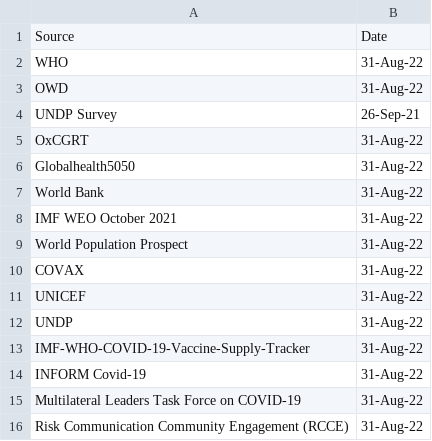
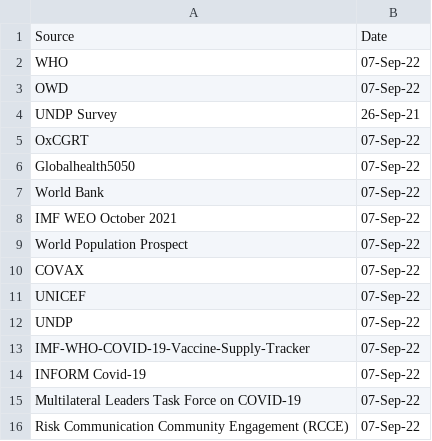
Before and after one commit to UNDP-Data/Vaccine-Equity-Dashboard-Indicator-Metadata, a CSV file: last-updated.csv, drawn as a sheet.

Commit message:
Update last-updated.csv

```diff
--- a/last-updated.csv
+++ b/last-updated.csv
@@ -1,16 +1,16 @@
 Source,Date
-WHO,31-Aug-22
-OWD,31-Aug-22
+WHO,07-Sep-22
+OWD,07-Sep-22
 UNDP Survey,26-Sep-21
-OxCGRT,31-Aug-22
-Globalhealth5050,31-Aug-22
-World Bank,31-Aug-22
-IMF WEO October 2021,31-Aug-22
-World Population Prospect,31-Aug-22
-COVAX,31-Aug-22
-UNICEF,31-Aug-22
-UNDP,31-Aug-22
-IMF-WHO-COVID-19-Vaccine-Supply-Tracker,31-Aug-22
-INFORM Covid-19,31-Aug-22
-Multilateral Leaders Task Force on COVID-19,31-Aug-22
-Risk Communication Community Engagement (RCCE),31-Aug-22
+OxCGRT,07-Sep-22
+Globalhealth5050,07-Sep-22
+World Bank,07-Sep-22
+IMF WEO October 2021,07-Sep-22
+World Population Prospect,07-Sep-22
+COVAX,07-Sep-22
+UNICEF,07-Sep-22
+UNDP,07-Sep-22
+IMF-WHO-COVID-19-Vaccine-Supply-Tracker,07-Sep-22
+INFORM Covid-19,07-Sep-22
+Multilateral Leaders Task Force on COVID-19,07-Sep-22
+Risk Communication Community Engagement (RCCE),07-Sep-22
```
